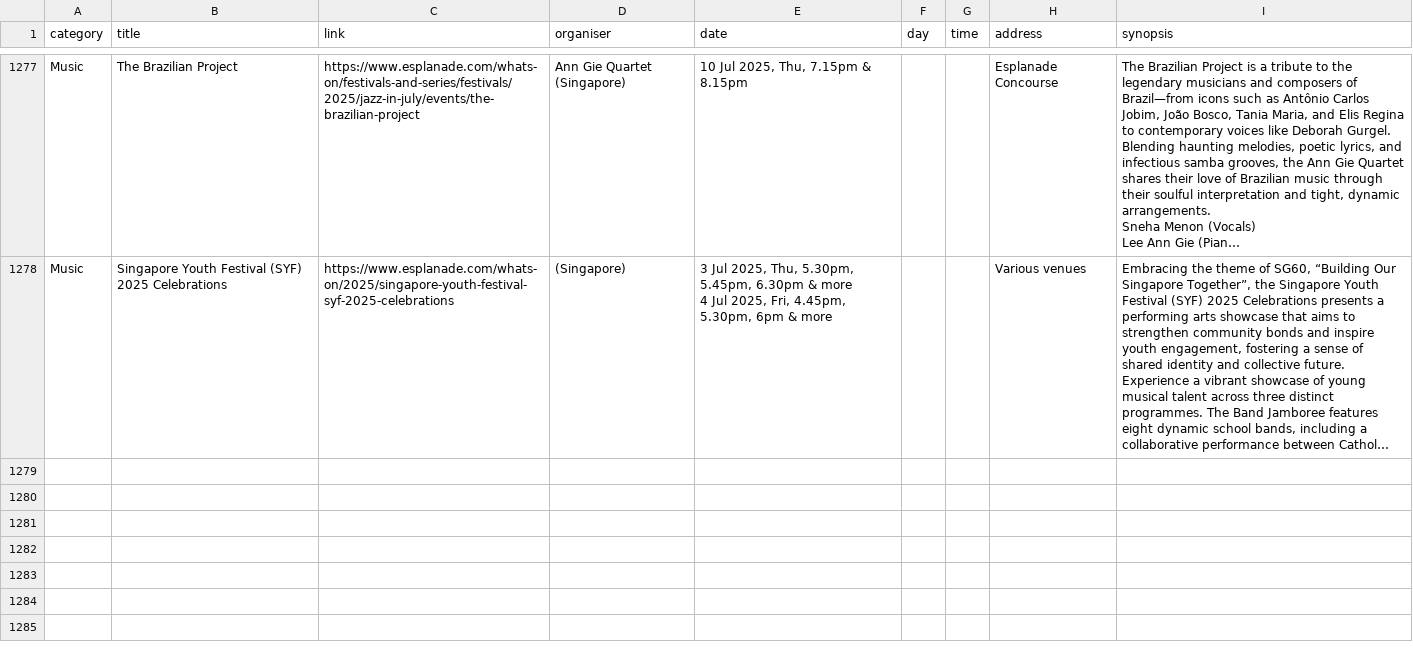
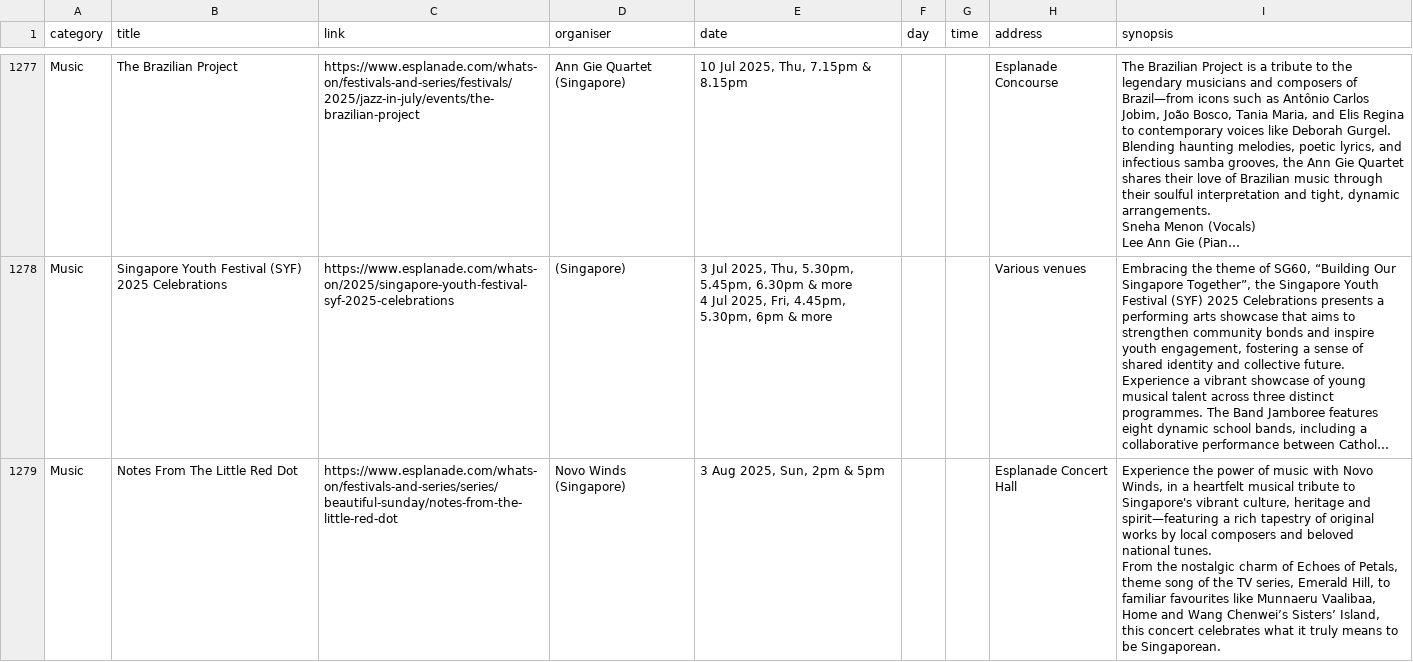
Before and after one commit to Joanna-Khek/free_music_esplanade_news, a CSV file: data.csv, drawn as a sheet; only a part is shown, gaps mark what is left out; long unchanged cells end in …; ↵ is a line break in a cell; the diff names each change by its address in the sheet, - before the commit and + after, or states it on an @@ line.

```diff
--- a/data.csv
+++ b/data.csv
+row 1279: Music | Notes From The Little Red Dot | https://www.esplanade.com/whats-on/festivals-and-series/series/beautiful-sunday/notes-from-the-little-red-dot | Novo Winds (Singapore) | 3 Aug 2025, Sun, 2pm & 5pm |  |  | Esplanade Concert Hall | Experience the power of music with Novo Winds, in a heartfelt musical tribute to Singapore's vibrant culture, heritage and spirit—featuring a rich tapestry of original works by local composers and beloved national tunes. ↵ From the nostalgic charm of Echoes of Petals, theme song of the TV series, Emerald Hill, to familiar favourites like Munnaeru Vaalibaa, Home and Wang Chenwei’s Sisters’ Island, this concert celebrates what it truly means to be Singaporean.
```
